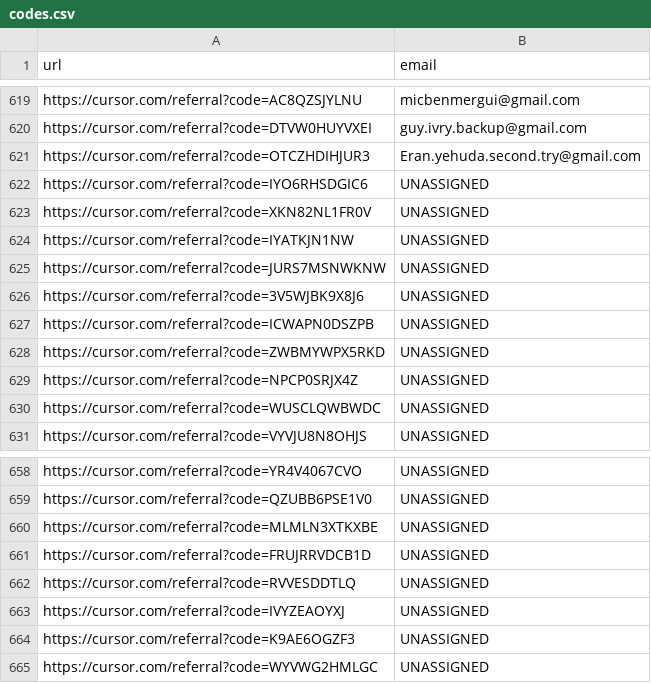
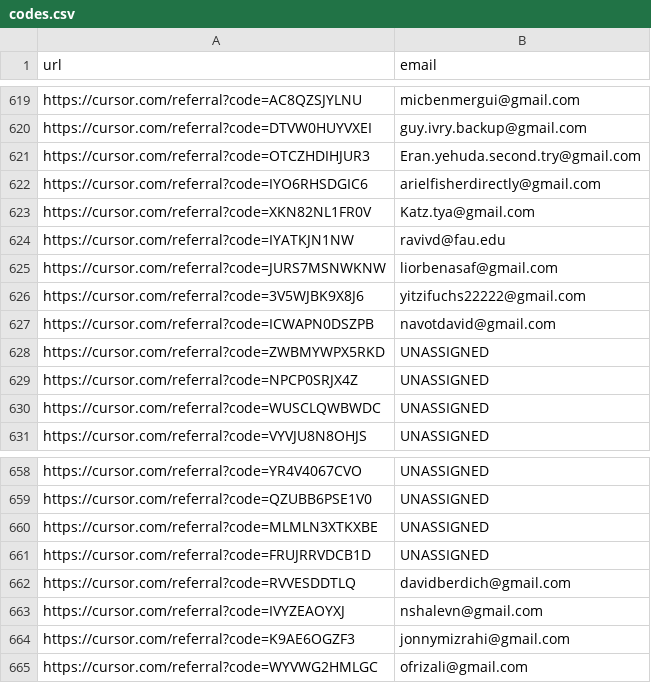
Before and after one commit to talsraviv/miluim-cursor-codes, a CSV file: data/codes.csv, drawn as a sheet; only a part is shown, gaps mark what is left out.

Commit message:
Add 4 emails: davidberdich, nshalevn, jonnymizrahi, ofrizali

```diff
--- a/data/codes.csv
+++ b/data/codes.csv
@@ -621,8 +621,8 @@ https://cursor.com/referral?code=DTVW0HUYVXEI,guy.ivry.backup@gmail.com
 https://cursor.com/referral?code=OTCZHDIHJUR3,Eran.yehuda.second.try@gmail.com
-https://cursor.com/referral?code=IYO6RHSDGIC6,UNASSIGNED
-https://cursor.com/referral?code=XKN82NL1FR0V,UNASSIGNED
-https://cursor.com/referral?code=IYATKJN1NW,UNASSIGNED
-https://cursor.com/referral?code=JURS7MSNWKNW,UNASSIGNED
-https://cursor.com/referral?code=3V5WJBK9X8J6,UNASSIGNED
-https://cursor.com/referral?code=ICWAPN0DSZPB,UNASSIGNED
+https://cursor.com/referral?code=IYO6RHSDGIC6,arielfisherdirectly@gmail.com
+https://cursor.com/referral?code=XKN82NL1FR0V,Katz.tya@gmail.com
+https://cursor.com/referral?code=IYATKJN1NW,ravivd@fau.edu
+https://cursor.com/referral?code=JURS7MSNWKNW,liorbenasaf@gmail.com
+https://cursor.com/referral?code=3V5WJBK9X8J6,yitzifuchs22222@gmail.com
+https://cursor.com/referral?code=ICWAPN0DSZPB,navotdavid@gmail.com
 https://cursor.com/referral?code=ZWBMYWPX5RKD,UNASSIGNED
@@ -661,5 +661,5 @@ https://cursor.com/referral?code=MLMLN3XTKXBE,UNASSIGNED
 https://cursor.com/referral?code=FRUJRRVDCB1D,UNASSIGNED
-https://cursor.com/referral?code=RVVESDDTLQ,UNASSIGNED
-https://cursor.com/referral?code=IVYZEAOYXJ,UNASSIGNED
-https://cursor.com/referral?code=K9AE6OGZF3,UNASSIGNED
-https://cursor.com/referral?code=WYVWG2HMLGC,UNASSIGNED
+https://cursor.com/referral?code=RVVESDDTLQ,davidberdich@gmail.com
+https://cursor.com/referral?code=IVYZEAOYXJ,nshalevn@gmail.com
+https://cursor.com/referral?code=K9AE6OGZF3,jonnymizrahi@gmail.com
+https://cursor.com/referral?code=WYVWG2HMLGC,ofrizali@gmail.com
```
